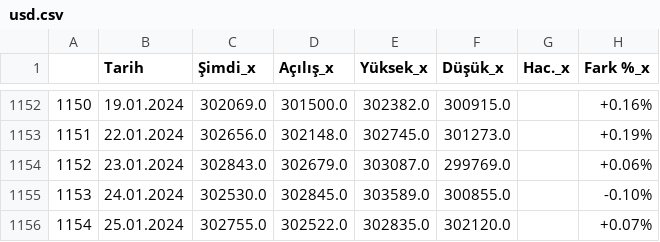
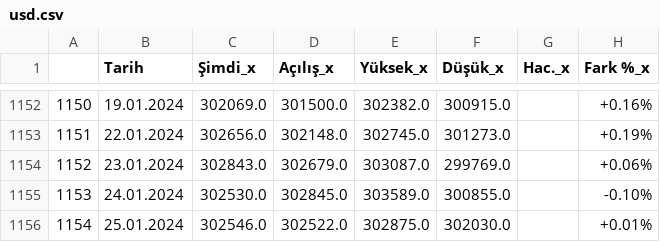
Before and after one commit to vulonviing/fonpilot, a CSV file: usd.csv, drawn as a sheet; only a part is shown, gaps mark what is left out.

```diff
--- a/usd.csv
+++ b/usd.csv
@@ -1155,2 +1155,2 @@
 1153,24.01.2024,302530.0,302845.0,303589.0,300855.0,,-0.10%
-1154,25.01.2024,302755.0,302522.0,302835.0,302120.0,,+0.07%
+1154,25.01.2024,302546.0,302522.0,302875.0,302030.0,,+0.01%
```
Also changed, not shown: altin.csv, bist100.csv, 5 other files.
